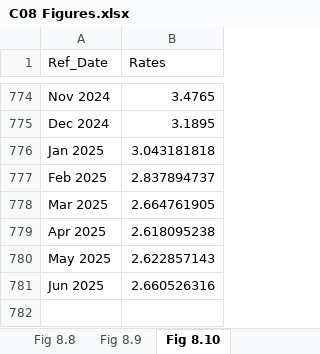
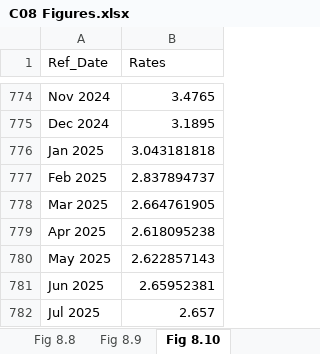
Before and after one commit to trevortombe/RealTimeGraphs, an Excel workbook: Data/C08 Figures.xlsx, sheet Fig 8.10, drawn as a sheet; only a part is shown, gaps mark what is left out; values as stored, in another font and other column widths than the file's, no borders; charts and pictures not drawn; the diff names each change by its address in the sheet, - before the commit and + after, or states it on an @@ line.

```diff
--- a/Data/C08 Figures.xlsx (sheet Fig 8.10)
+++ b/Data/C08 Figures.xlsx (sheet Fig 8.10)
-B781 (Rates): 2.660526316
+B781 (Rates): 2.65952381
+row 782: Jul 2025 | 2.657
```
Also changed, not shown: sheet Fig 8.9, sheet Fig 8.7, sheet Fig 8.6, charts or pictures, Data/C03 Figures.xlsx, Data/C05 Figures.xlsx, 19 other files.
